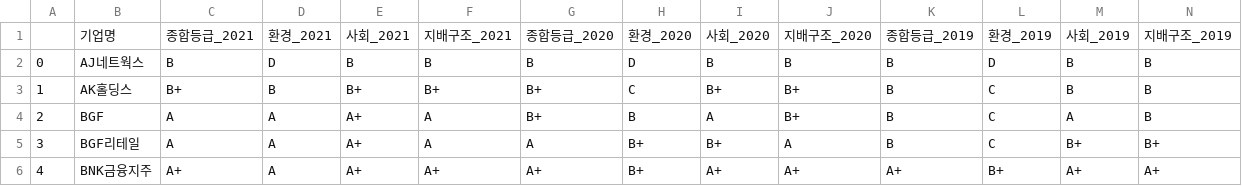
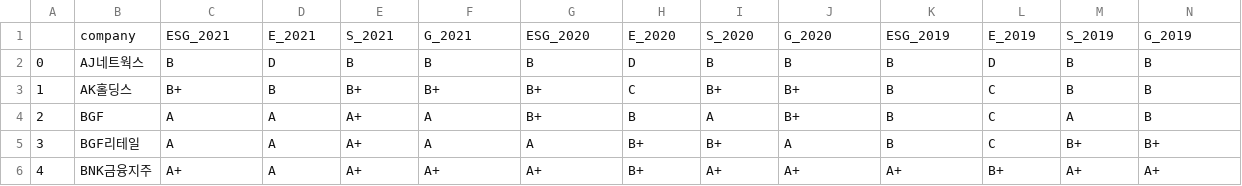
Before and after one commit to kimjuii/LIS3821, a CSV file: datasets/KCGS_ESG등급_2021-2019.csv, drawn as a sheet; only a part is shown.

Commit message:
연도별 ESG등급 중 세부 등급 비율

```diff
--- a/datasets/KCGS_ESG등급_2021-2019.csv
+++ b/datasets/KCGS_ESG등급_2021-2019.csv
@@ -1,2 +1,2 @@
-,기업명,종합등급_2021,환경_2021,사회_2021,지배구조_2021,종합등급_2020,환경_2020,사회_2020,지배구조_2020,종합등급_2019,환경_2019,사회_2019,지배구조_2019
+,company,ESG_2021,E_2021,S_2021,G_2021,ESG_2020,E_2020,S_2020,G_2020,ESG_2019,E_2019,S_2019,G_2019
 0,AJ네트웍스,B,D,B,B,B,D,B,B,B,D,B,B
```
Also changed, not shown: 11 other files.
